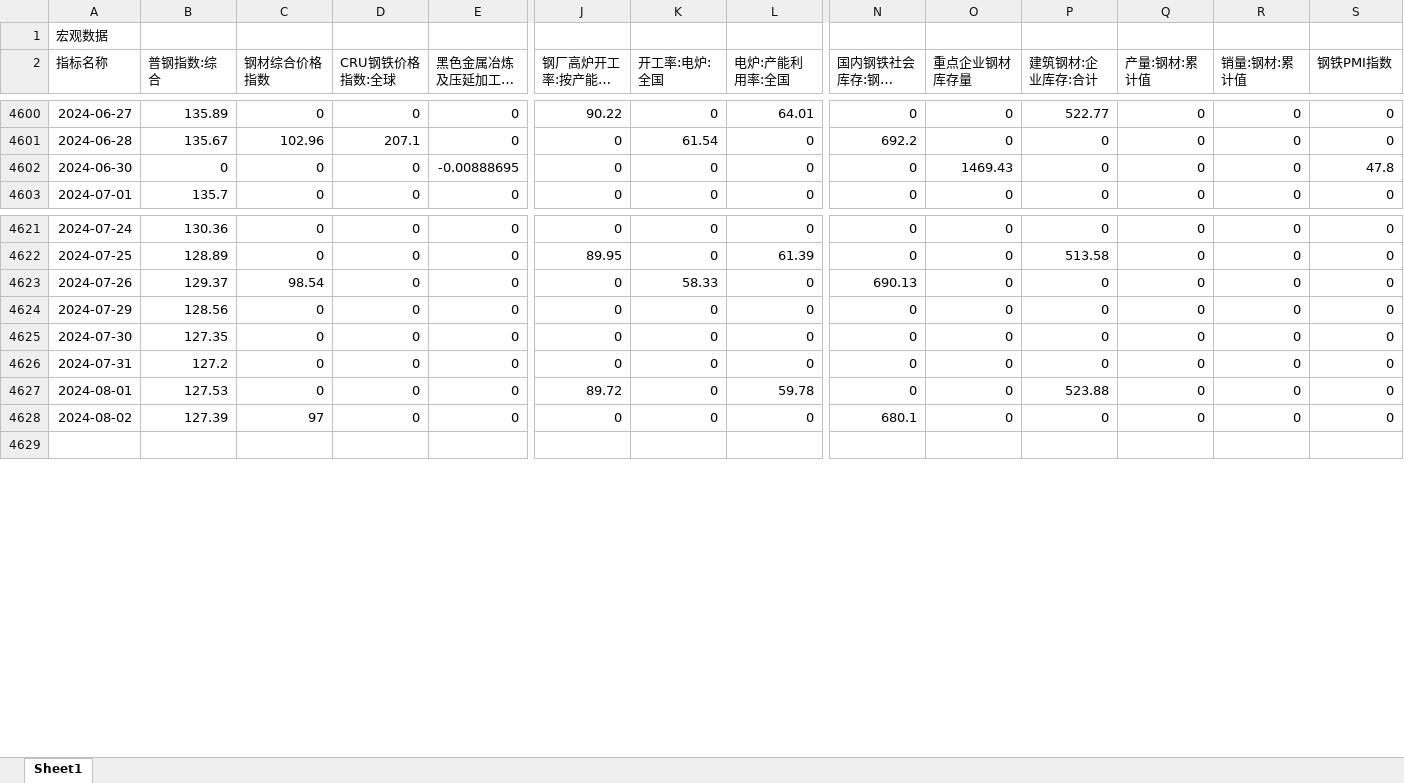
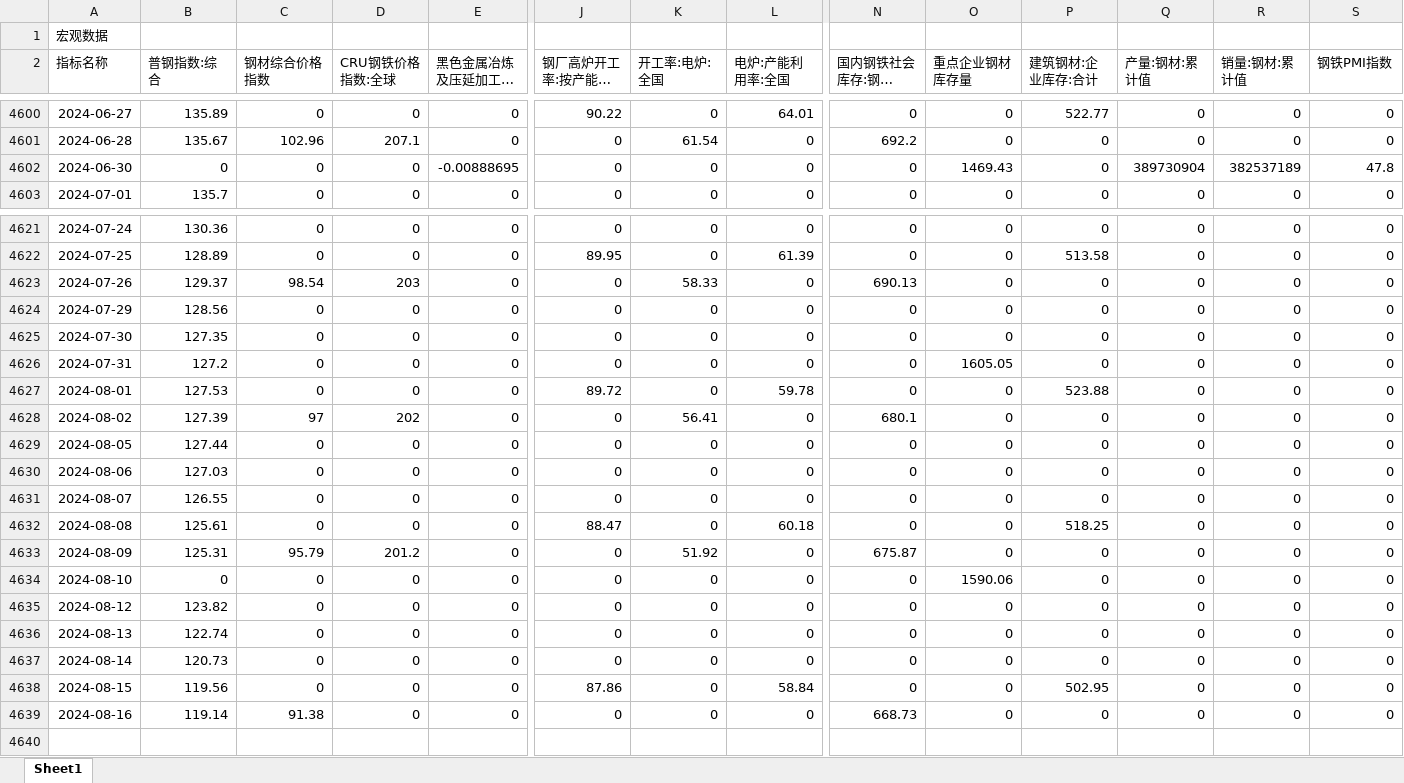
Before and after one commit to Howard-66/futures_nexus, an Excel workbook: data/黑色金属宏观.xlsx, sheet Sheet1, drawn as a sheet; only a part is shown, gaps mark what is left out; long unchanged cells end in …; values as stored, in another font and other column widths than the file's, no borders; rows hold the shown columns only; the diff covers the shown part only; the diff names each change by its address in the sheet, - before the commit and + after, or states it on an @@ line.

```diff
--- a/data/黑色金属宏观.xlsx (sheet Sheet1)
+++ b/data/黑色金属宏观.xlsx (sheet Sheet1)
-Q4602 (产量:钢材:累计值): 0
+Q4602 (产量:钢材:累计值): 389730904
-R4602 (销量:钢材:累计值): 0
+R4602 (销量:钢材:累计值): 382537189
-D4623 (CRU钢铁价格指数:全球): 0
+D4623 (CRU钢铁价格指数:全球): 203
-O4626 (重点企业钢材库存量): 0
+O4626 (重点企业钢材库存量): 1605.05
-D4628 (CRU钢铁价格指数:全球): 0
+D4628 (CRU钢铁价格指数:全球): 202
-K4628 (开工率:电炉:全国): 0
+K4628 (开工率:电炉:全国): 56.41
+row 4629: 2024-08-05 | 127.44 | 0 | 0 | 0 | 0 | 0 | 0 | 0 | 0 | 0 | 0 | 0 | 0
+row 4630: 2024-08-06 | 127.03 | 0 | 0 | 0 | 0 | 0 | 0 | 0 | 0 | 0 | 0 | 0 | 0
+row 4631: 2024-08-07 | 126.55 | 0 | 0 | 0 | 0 | 0 | 0 | 0 | 0 | 0 | 0 | 0 | 0
+row 4632: 2024-08-08 | 125.61 | 0 | 0 | 0 | 88.47 | 0 | 60.18 | 0 | 0 | 518.25 | 0 | 0 | 0
+row 4633: 2024-08-09 | 125.31 | 95.79 | 201.2 | 0 | 0 | 51.92 | 0 | 675.87 | 0 | 0 | 0 | 0 | 0
+row 4634: 2024-08-10 | 0 | 0 | 0 | 0 | 0 | 0 | 0 | 0 | 1590.06 | 0 | 0 | 0 | 0
+row 4635: 2024-08-12 | 123.82 | 0 | 0 | 0 | 0 | 0 | 0 | 0 | 0 | 0 | 0 | 0 | 0
+row 4636: 2024-08-13 | 122.74 | 0 | 0 | 0 | 0 | 0 | 0 | 0 | 0 | 0 | 0 | 0 | 0
+row 4637: 2024-08-14 | 120.73 | 0 | 0 | 0 | 0 | 0 | 0 | 0 | 0 | 0 | 0 | 0 | 0
+row 4638: 2024-08-15 | 119.56 | 0 | 0 | 0 | 87.86 | 0 | 58.84 | 0 | 0 | 502.95 | 0 | 0 | 0
+row 4639: 2024-08-16 | 119.14 | 91.38 | 0 | 0 | 0 | 0 | 0 | 668.73 | 0 | 0 | 0 | 0 | 0
```
Also changed, not shown: 2 edited cells elsewhere in this sheet, data/trade.xlsx, data/农产品合集.xlsx, 4 other files.
